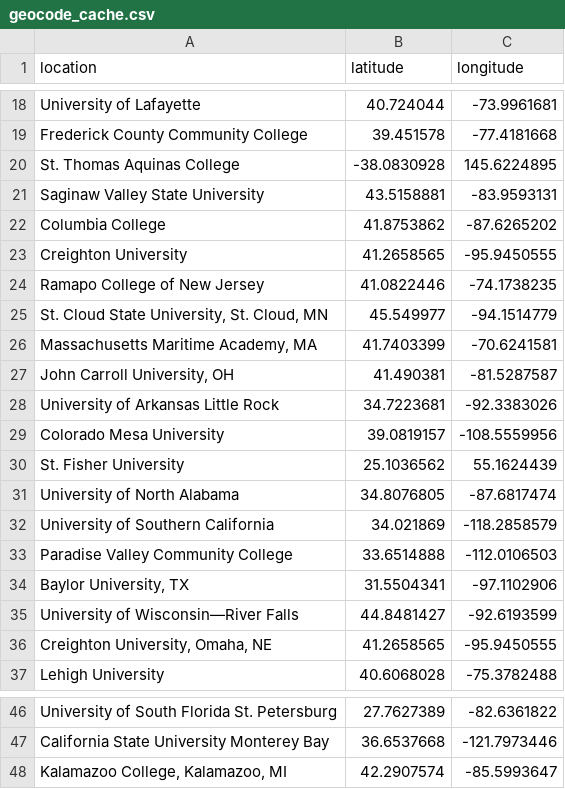
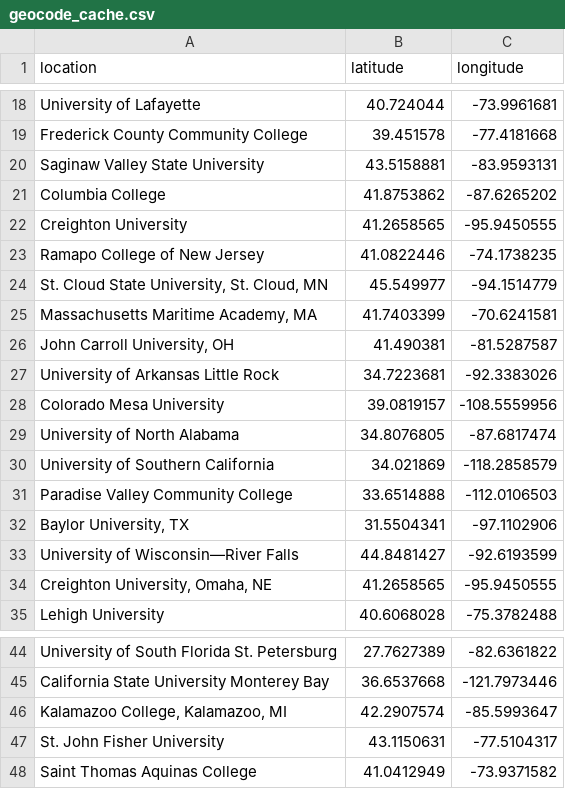
Before and after one commit to youngsu-Kim/maa_sectional_meetings_map, a CSV file: data/geocode_cache.csv, drawn as a sheet; only a part is shown, gaps mark what is left out.

```diff
--- a/data/geocode_cache.csv
+++ b/data/geocode_cache.csv
@@ -19,3 +19,2 @@ University of Lafayette,40.724044,-73.9961681
 Frederick County Community College,39.451578,-77.4181668
-St. Thomas Aquinas College,-38.0830928,145.6224895
 Saginaw Valley State University,43.5158881,-83.9593131
@@ -29,3 +28,2 @@ University of Arkansas Little Rock,34.7223681,-92.3383026
 Colorado Mesa University,39.0819157,-108.5559956
-St. Fisher University,25.1036562,55.1624439
 University of North Alabama,34.8076805,-87.6817474
@@ -48 +46,3 @@ California State University Monterey Bay,36.6537668,-121.7973446
 "Kalamazoo College, Kalamazoo, MI",42.2907574,-85.5993647
+St. John Fisher University,43.1150631,-77.5104317
+Saint Thomas Aquinas College,41.0412949,-73.9371582
```
Also changed, not shown: data/location_corrections.csv, data/meetings_latest.csv, 9 other files.
